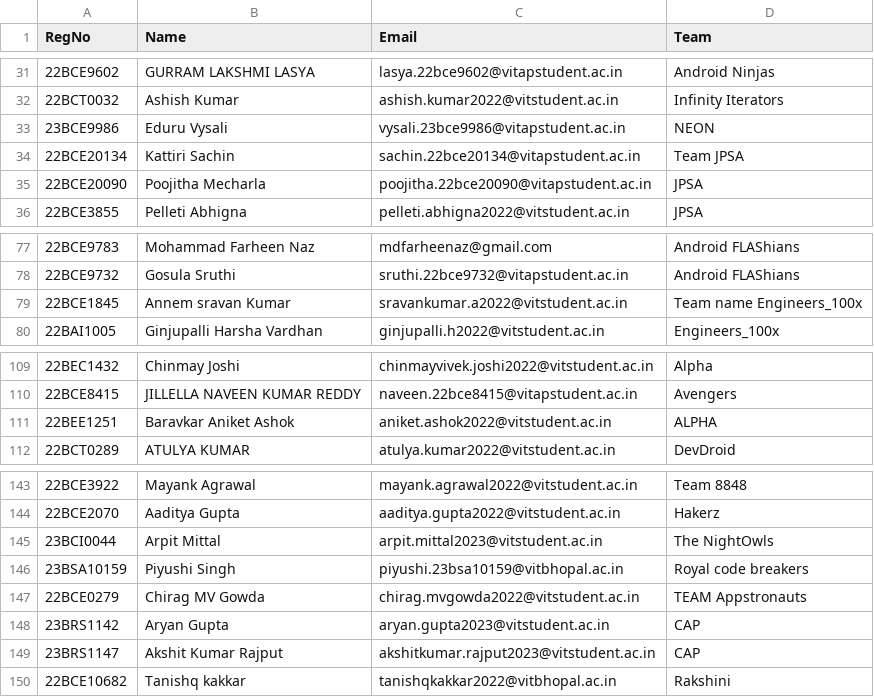
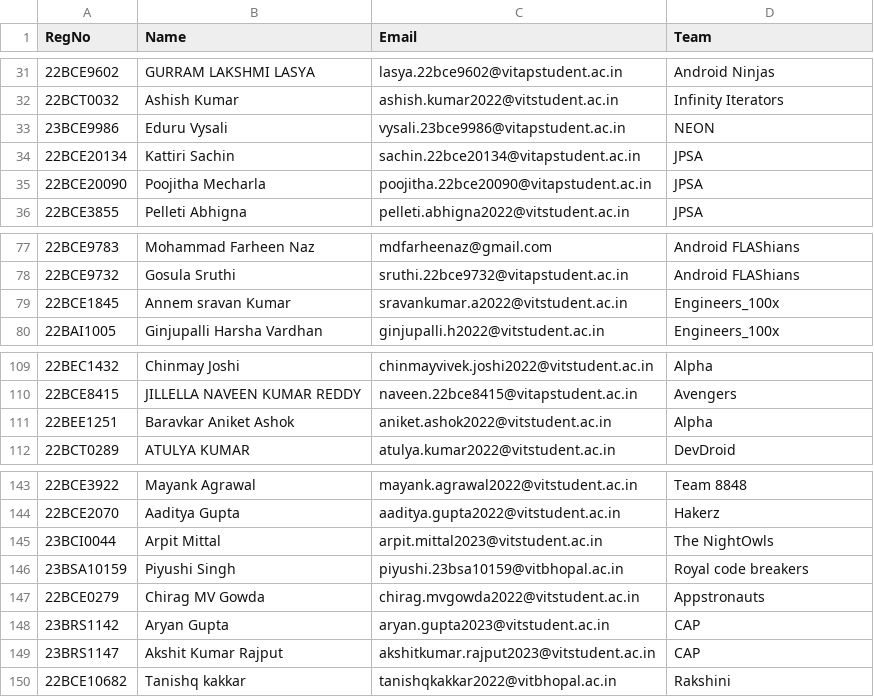
Before and after one commit to Manthiramoorthy/AndroidXplore, a CSV file: students.csv, drawn as a sheet; only a part is shown, gaps mark what is left out.

```diff
--- a/students.csv
+++ b/students.csv
@@ -33,3 +33,3 @@ RegNo,Name,Email,Team
 23BCE9986,Eduru Vysali ,vysali.23bce9986@vitapstudent.ac.in,NEON
-22BCE20134,Kattiri Sachin,sachin.22bce20134@vitapstudent.ac.in,Team JPSA
+22BCE20134,Kattiri Sachin,sachin.22bce20134@vitapstudent.ac.in,JPSA
 22BCE20090,Poojitha Mecharla,poojitha.22bce20090@vitapstudent.ac.in,JPSA
@@ -78,3 +78,3 @@ RegNo,Name,Email,Team
 22BCE9732,Gosula Sruthi,sruthi.22bce9732@vitapstudent.ac.in,Android FLAShians
-22BCE1845,Annem sravan Kumar ,sravankumar.a2022@vitstudent.ac.in,Team name Engineers_100x
+22BCE1845,Annem sravan Kumar ,sravankumar.a2022@vitstudent.ac.in,Engineers_100x
 22BAI1005,Ginjupalli Harsha Vardhan ,ginjupalli.h2022@vitstudent.ac.in,Engineers_100x
@@ -110,3 +110,3 @@ RegNo,Name,Email,Team
 22BCE8415,JILLELLA NAVEEN KUMAR REDDY,naveen.22bce8415@vitapstudent.ac.in,Avengers
-22BEE1251,Baravkar Aniket Ashok,aniket.ashok2022@vitstudent.ac.in,ALPHA
+22BEE1251,Baravkar Aniket Ashok,aniket.ashok2022@vitstudent.ac.in,Alpha
 22BCT0289,ATULYA KUMAR,atulya.kumar2022@vitstudent.ac.in,DevDroid
@@ -146,3 +146,3 @@ RegNo,Name,Email,Team
 23BSA10159,Piyushi Singh ,piyushi.23bsa10159@vitbhopal.ac.in,Royal code breakers
-22BCE0279,Chirag MV Gowda,chirag.mvgowda2022@vitstudent.ac.in,TEAM Appstronauts
+22BCE0279,Chirag MV Gowda,chirag.mvgowda2022@vitstudent.ac.in,Appstronauts
 23BRS1142,Aryan Gupta ,aryan.gupta2023@vitstudent.ac.in,CAP
```
Also changed, not shown: score.csv, 1 other file.
